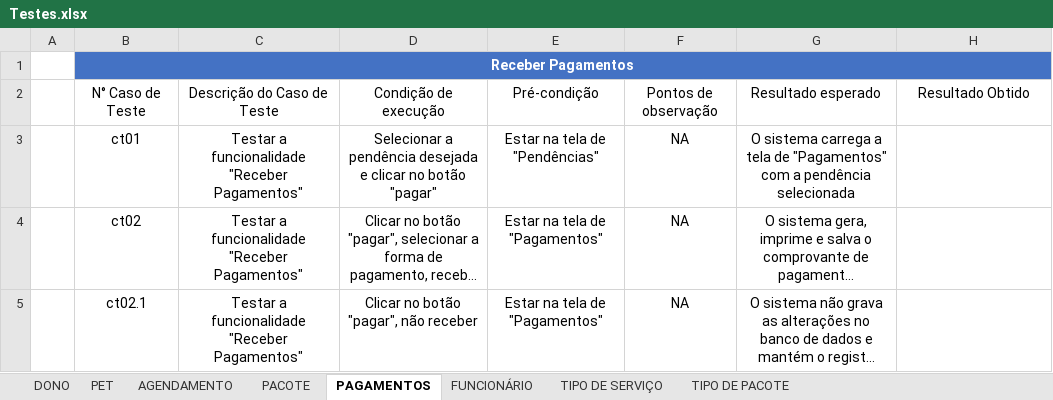
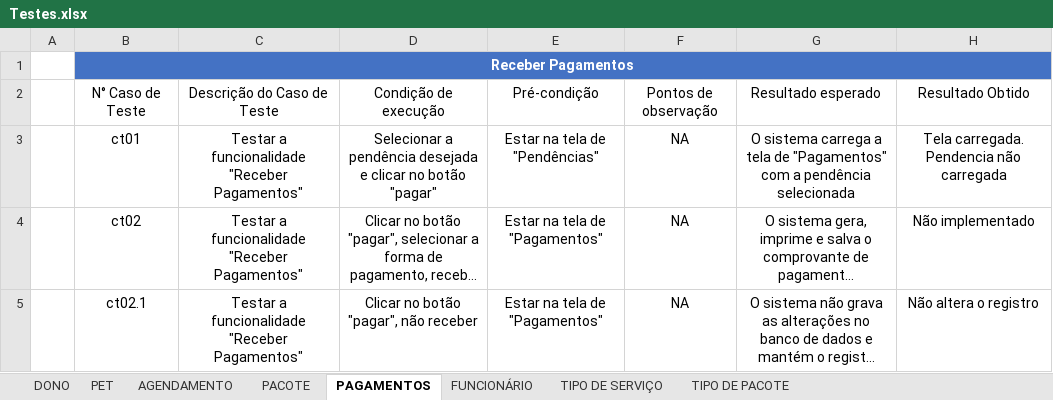
Before and after one commit to AnakOnurb/Petshop_Scheduler, an Excel workbook: AgendaPetShop/Diagrams/Testes.xlsx, sheet PAGAMENTOS, drawn as a sheet; long unchanged cells end in …; values as stored, in another font and other column widths than the file's, no borders; table styles not drawn; the diff names each change by its address in the sheet, - before the commit and + after, or states it on an @@ line.

```diff
--- a/AgendaPetShop/Diagrams/Testes.xlsx (sheet PAGAMENTOS)
+++ b/AgendaPetShop/Diagrams/Testes.xlsx (sheet PAGAMENTOS)
-H3: (empty)
+H3: Tela carregada. Pendencia não carregada
-H4: (empty)
+H4: Não implementado
-H5: (empty)
+H5: Não altera o registro
```
Also changed, not shown: sheet DONO, sheet PET, sheet AGENDAMENTO, sheet PACOTE.
